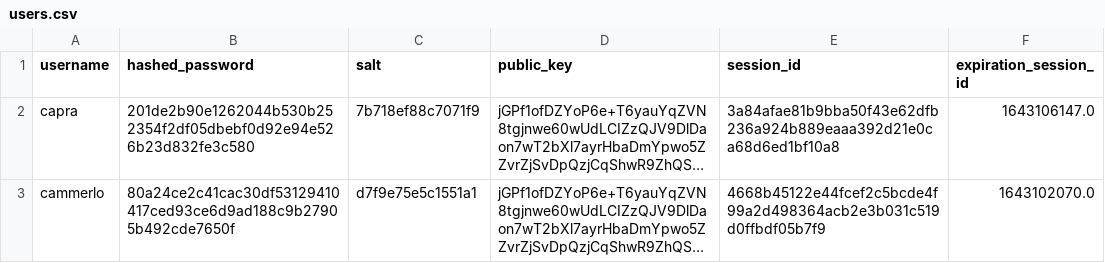
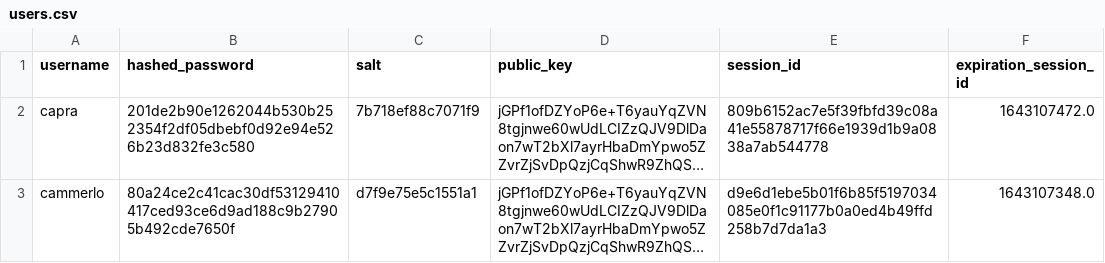
Before and after one commit to aiman-al-masoud/Chatnip, a CSV file: dynamic/tables/users.csv, drawn as a sheet; long unchanged cells end in …; the diff names each change by its address in the sheet, - before the commit and + after, or states it on an @@ line.

```diff
--- a/dynamic/tables/users.csv
+++ b/dynamic/tables/users.csv
-E2 (session_id): 3a84afae81b9bba50f43e62dfb236a924b889eaaa392d21e0ca68d6ed1bf10a8
+E2 (session_id): 809b6152ac7e5f39fbfd39c08a41e55878717f66e1939d1b9a0838a7ab544778
-F2 (expiration_session_id): 1643106147.0
+F2 (expiration_session_id): 1643107472.0
-E3 (session_id): 4668b45122e44fcef2c5bcde4f99a2d498364acb2e3b031c519d0ffbdf05b7f9
+E3 (session_id): d9e6d1ebe5b01f6b85f5197034085e0f1c91177b0a0ed4b49ffd258b7d7da1a3
-F3 (expiration_session_id): 1643102070.0
+F3 (expiration_session_id): 1643107348.0
```
Also changed, not shown: 2 other files.
